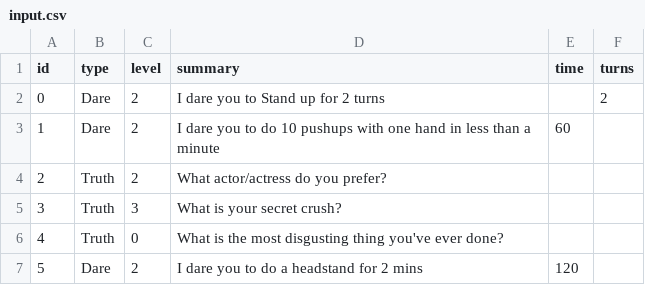
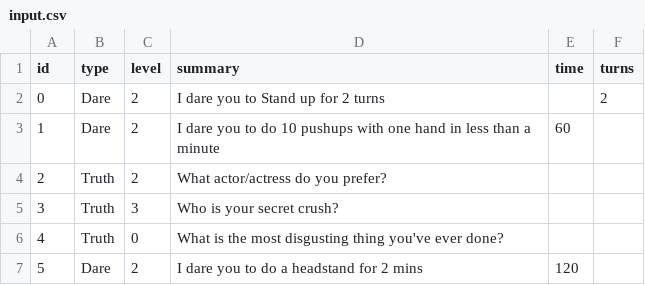
Before and after one commit to airon90/Truth-or-Dare, a CSV file: script/input.csv, drawn as a sheet.

```diff
--- a/script/input.csv
+++ b/script/input.csv
@@ -4,3 +4,3 @@ id;type;level;summary;time;turns
 2;Truth;2;What actor/actress do you prefer?;;
-3;Truth;3;What is your secret crush?;;
+3;Truth;3;Who is your secret crush?;;
 4;Truth;0;What is the most disgusting thing you've ever done?;;
```
Also changed, not shown: 3 other files.
